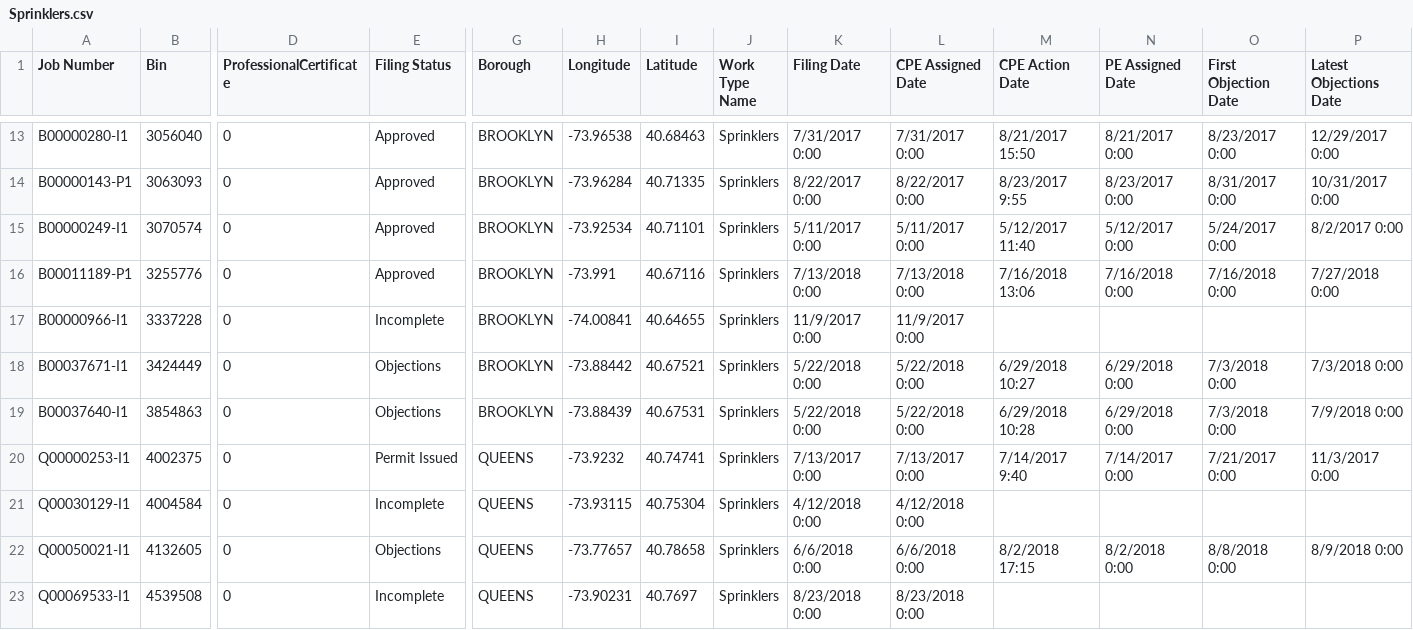
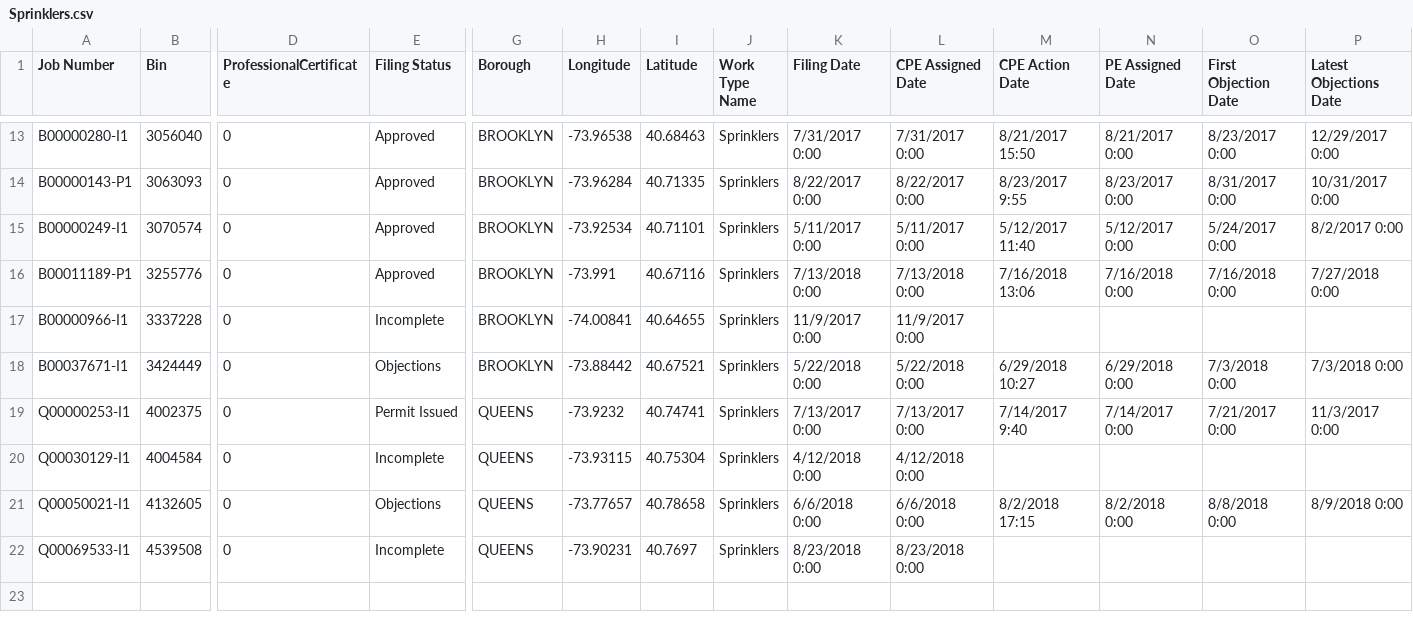
Before and after one commit to cnicklin/D3_DOBNOW_Milestone, a CSV file: data/Sprinklers.csv, drawn as a sheet; only a part is shown, gaps mark what is left out; rows hold the shown columns only; the diff names each change by its address in the sheet, - before the commit and + after, or states it on an @@ line.

Commit message:
Update Sprinklers.csv

```diff
--- a/data/Sprinklers.csv
+++ b/data/Sprinklers.csv
-row 19: B00037640-I1 | 3854863 | 0 | Objections | BROOKLYN | -73.88439 | 40.67531 | Sprinklers | 5/22/2018 0:00 | 5/22/2018 0:00 | 6/29/2018 10:28 | 6/29/2018 0:00 | 7/3/2018 0:00 | 7/9/2018 0:00
```
